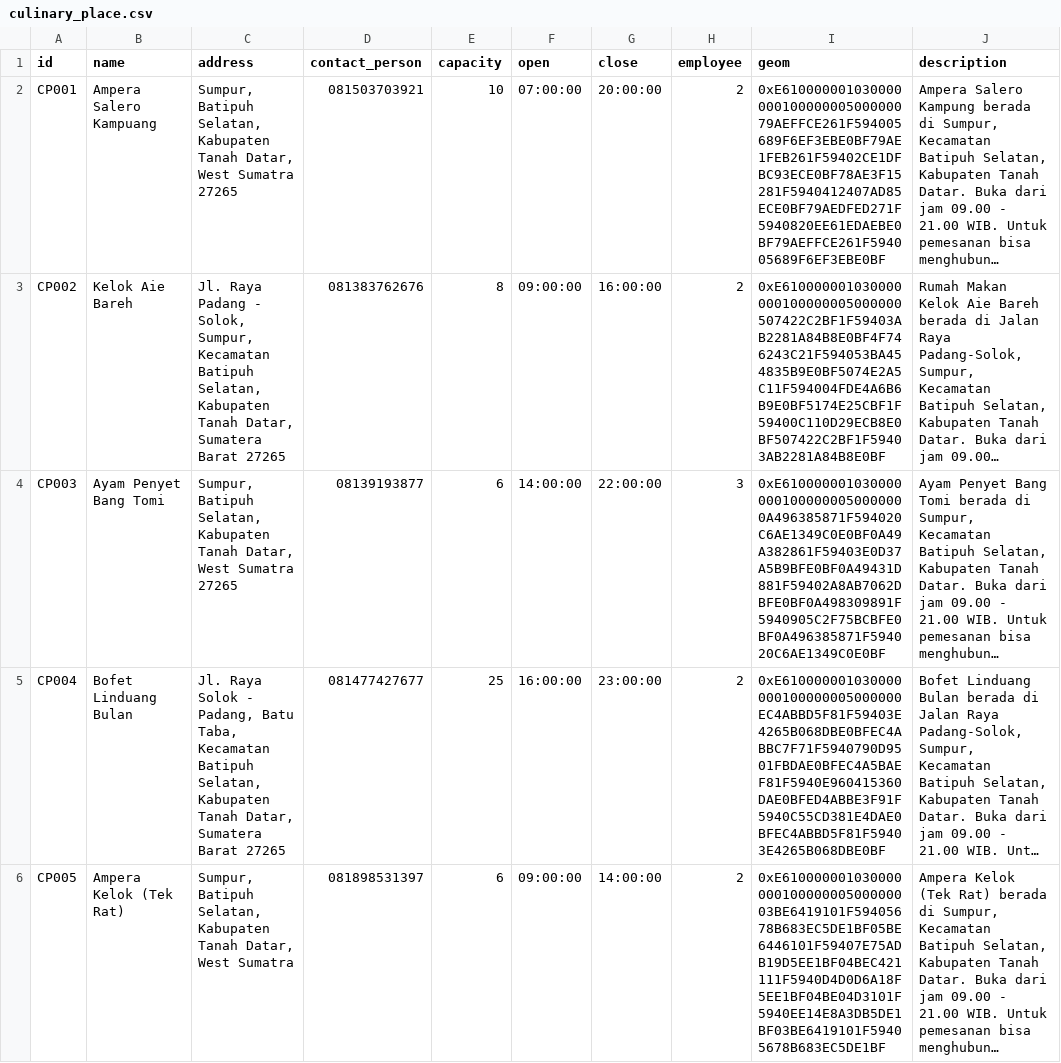
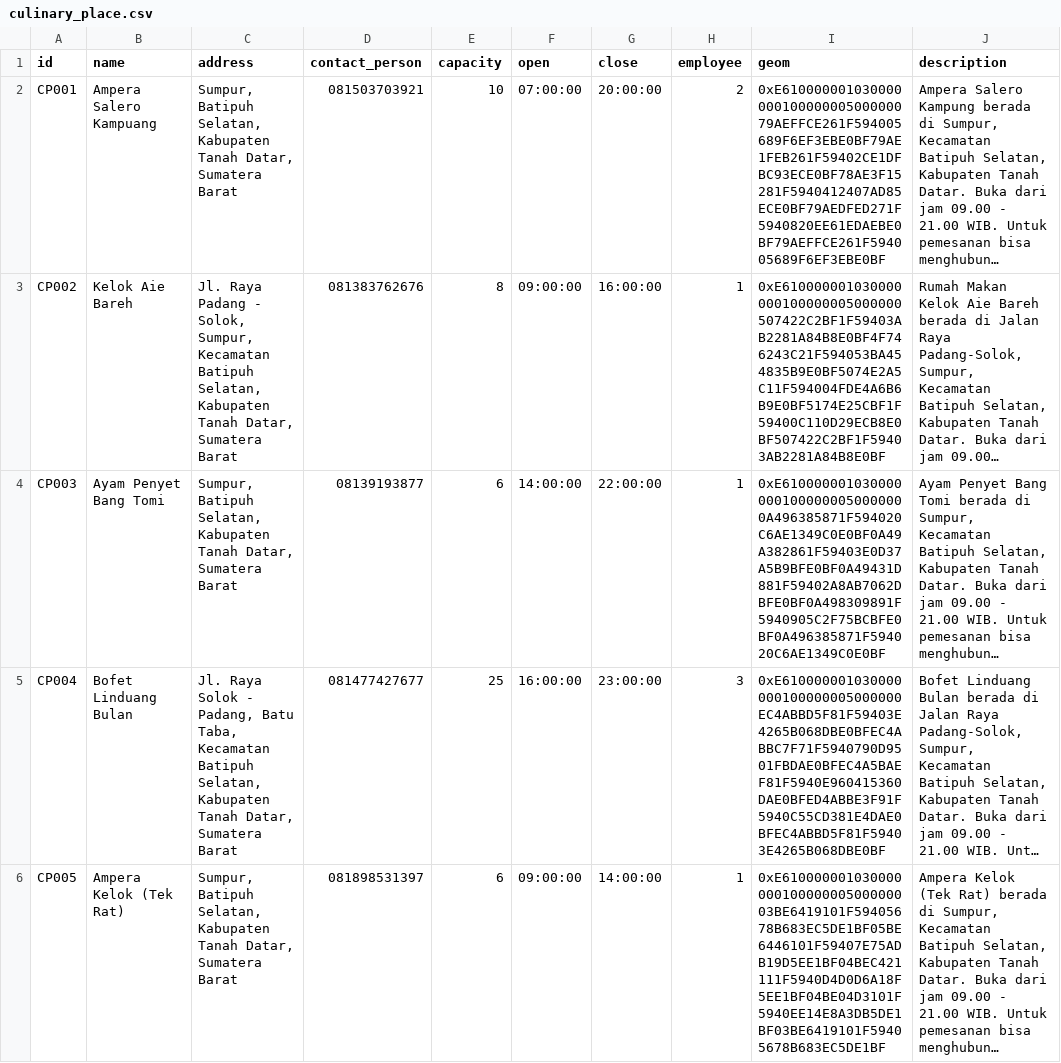
Before and after one commit to j03hanafi/desa-wisata-sumpu, a CSV file: writable/seeds/culinary_place.csv, drawn as a sheet; only a part is shown; long unchanged cells end in …; the diff covers the shown part only; the diff names each change by its address in the sheet, - before the commit and + after, or states it on an @@ line.

```diff
--- a/writable/seeds/culinary_place.csv
+++ b/writable/seeds/culinary_place.csv
-C2 (address): …Tanah Datar, West Sumatra 27265
+C2 (address): …Tanah Datar, Sumatera Barat
-C3 (address): …Sumatera Barat 27265
+C3 (address): …Sumatera Barat
-H3 (employee): 2
+H3 (employee): 1
-C4 (address): …Tanah Datar, West Sumatra 27265
+C4 (address): …Tanah Datar, Sumatera Barat
-H4 (employee): 3
+H4 (employee): 1
-C5 (address): …Sumatera Barat 27265
+C5 (address): …Sumatera Barat
-H5 (employee): 2
+H5 (employee): 3
-C6 (address): …Tanah Datar, West Sumatra
+C6 (address): …Tanah Datar, Sumatera Barat
-H6 (employee): 2
+H6 (employee): 1
```
Also changed, not shown: 6 edited cells elsewhere in this file, writable/seeds/souvenir_place.csv, writable/seeds/worship_place.csv.
